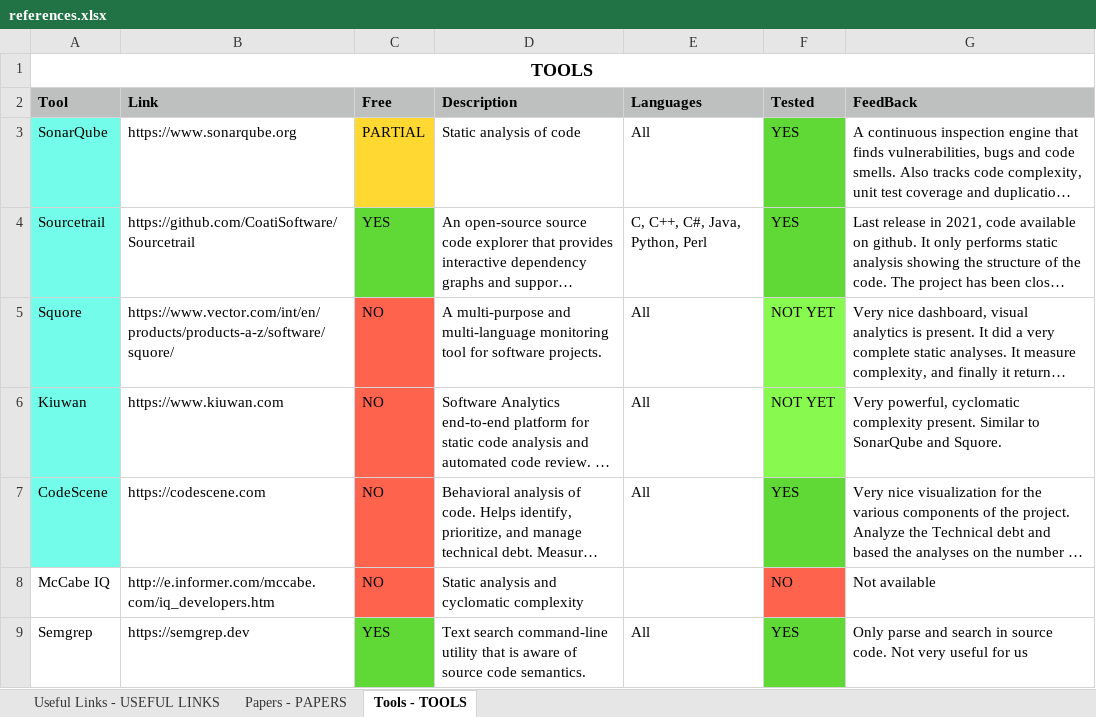
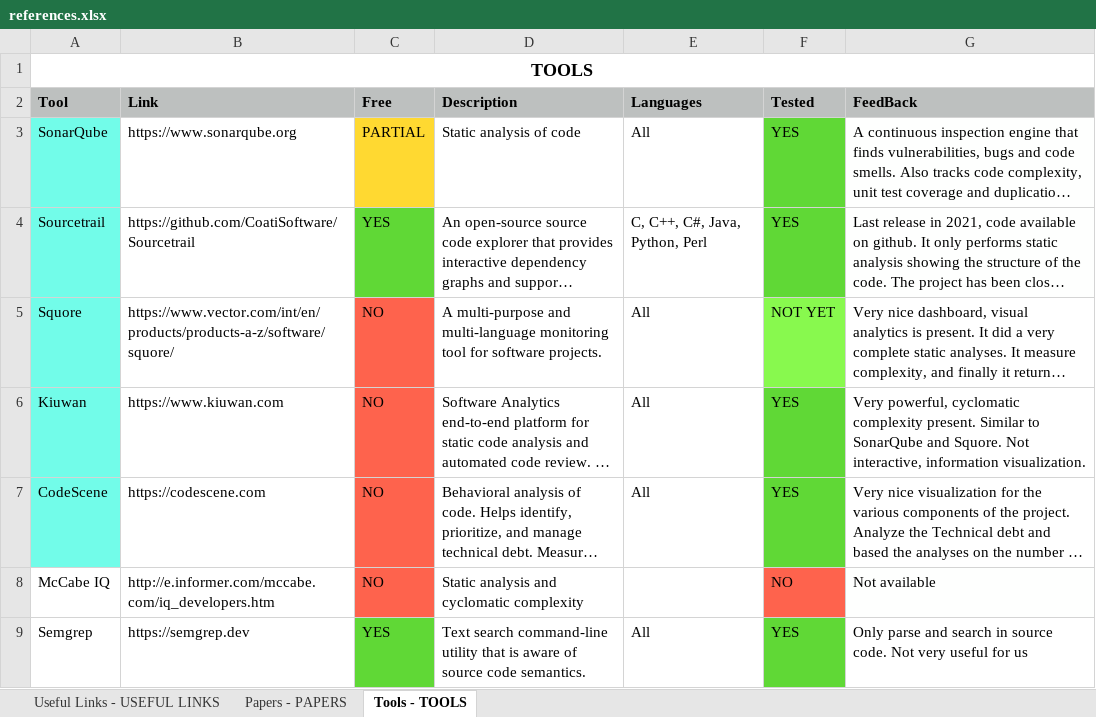
Before and after one commit to valecor95/thesis, an Excel workbook: docs/references.xlsx, sheet Tools - TOOLS, drawn as a sheet; only a part is shown; long unchanged cells end in …; values as stored, in another font and other column widths than the file's, no borders; the diff names each change by its address in the sheet, - before the commit and + after, or states it on an @@ line.

```diff
--- a/docs/references.xlsx (sheet Tools - TOOLS)
+++ b/docs/references.xlsx (sheet Tools - TOOLS)
-F6 (Tested): NOT YET
+F6 (Tested): YES
-F6 fill: #88F94E
+F6 fill: #60D836
-G6 (FeedBack): …and Squore.
+G6 (FeedBack): …and Squore. Not interactive, information visualization.
```
Also changed, not shown: sheet Papers - PAPERS, sheet Useful Links - USEFUL LINKS.
